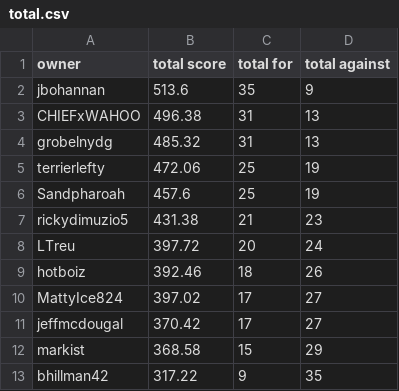
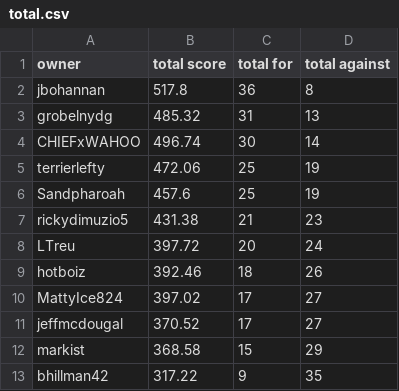
Before and after one commit to markis/backyard-brawl, a CSV file: data/total.csv, drawn as a sheet.

Commit message:
Update Score

```diff
--- a/data/total.csv
+++ b/data/total.csv
@@ -1,5 +1,5 @@
 owner,total score,total for,total against
-jbohannan,513.6,35,9
-CHIEFxWAHOO,496.38,31,13
+jbohannan,517.8,36,8
 grobelnydg,485.32,31,13
+CHIEFxWAHOO,496.74,30,14
 terrierlefty,472.06,25,19
@@ -10,3 +10,3 @@ hotboiz,392.46,18,26
 MattyIce824,397.02,17,27
-jeffmcdougal,370.42,17,27
+jeffmcdougal,370.52,17,27
 markist,368.58,15,29
```
Also changed, not shown: data/week4.csv.
